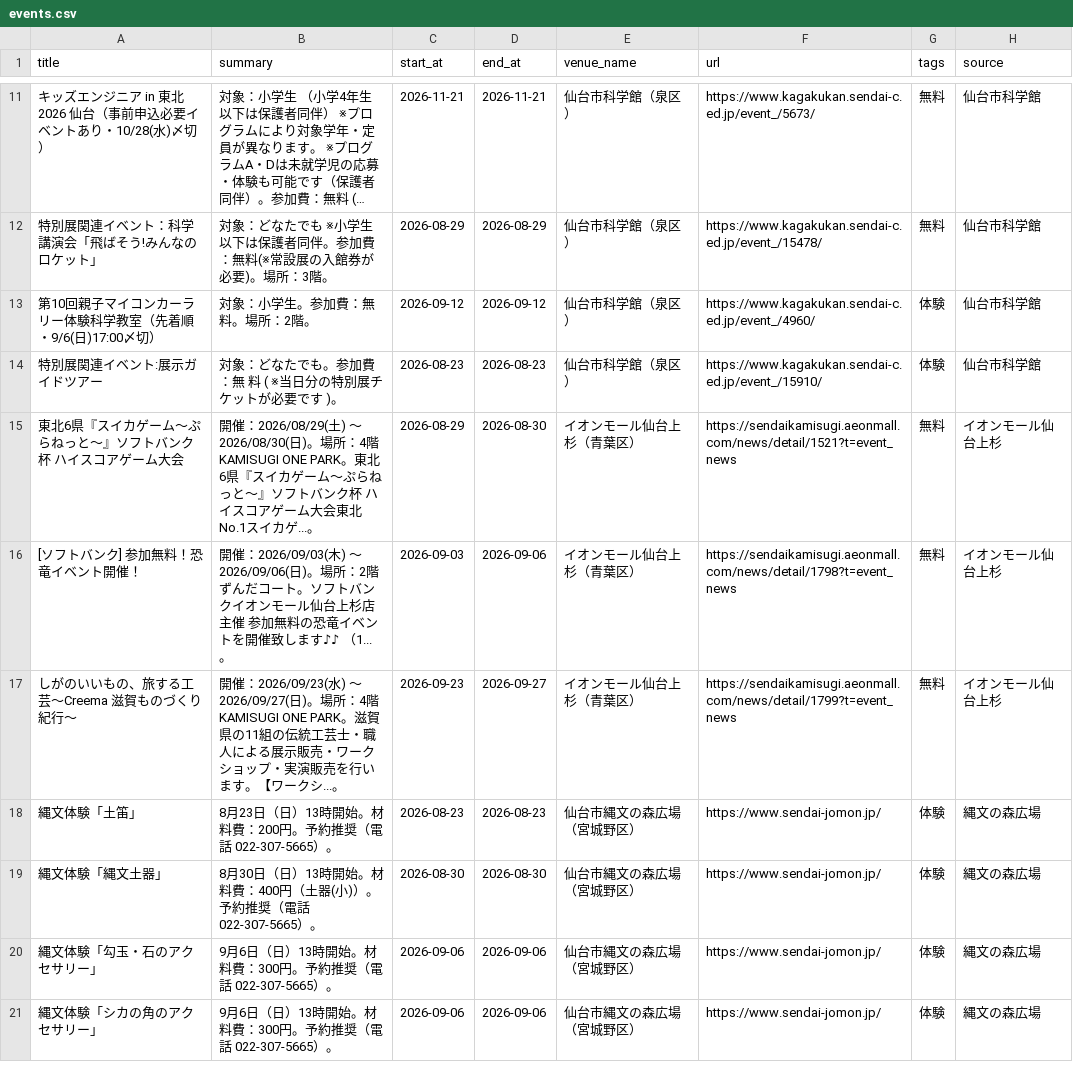
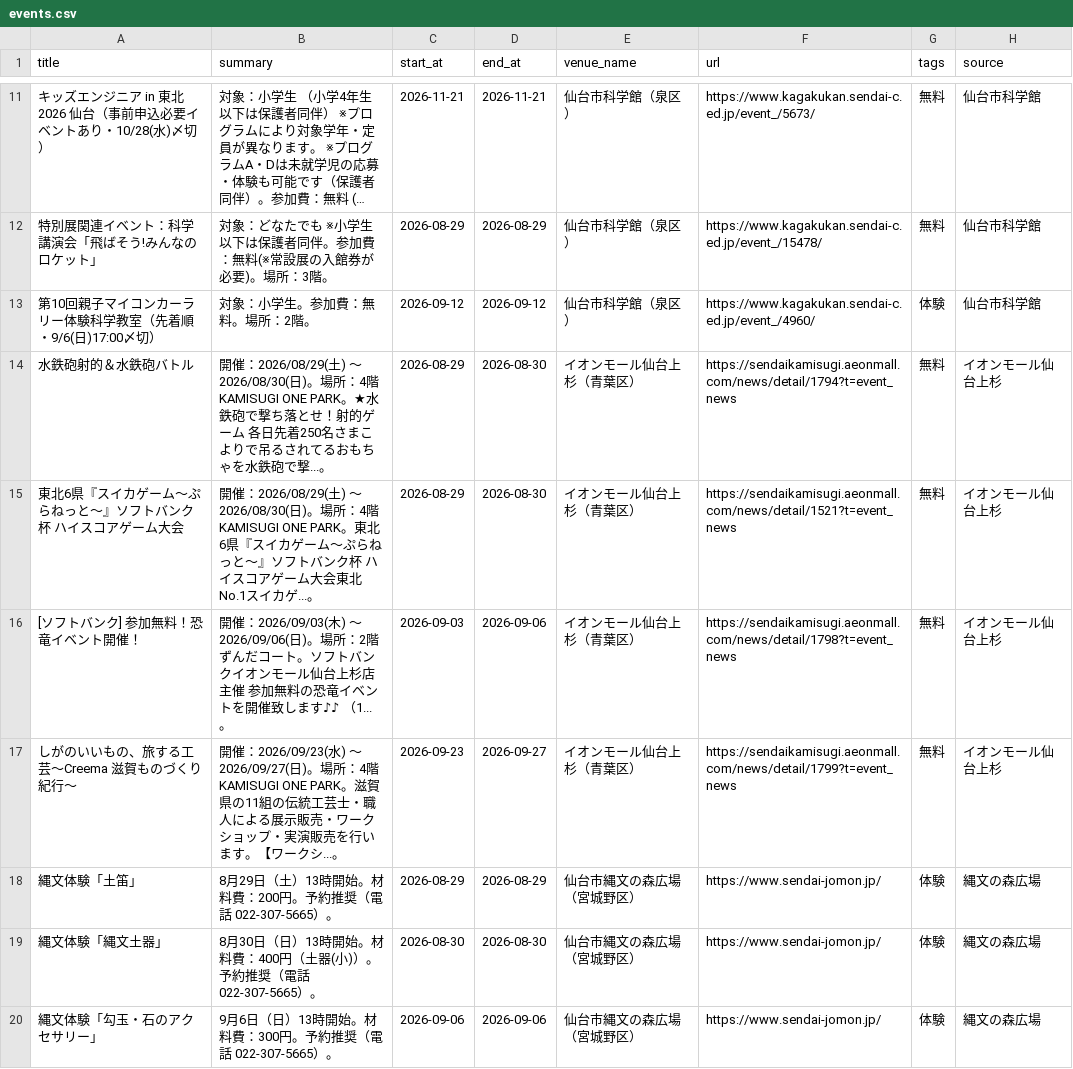
Before and after one commit to ndagsudo/sendai-kids-events, a CSV file: data/events.csv, drawn as a sheet; only a part is shown, gaps mark what is left out; the shorter side is filled out with more unchanged rows; long unchanged cells end in ….

```diff
--- a/data/events.csv
+++ b/data/events.csv
@@ -13,3 +13,3 @@
 第10回親子マイコンカーラリー体験科学教室（先着順・9/6(日)17:00〆切）,対象：小学生。参加費：無　料。場所：2階。,2026-09-12,2026-09-12,仙台市科学館（泉区）,https://www.kagakukan.sendai-c.ed.jp/event_/4960/,体験,仙台市科学館
-特別展関連イベント:展示ガイドツアー,対象：どなたでも。参加費：無　料 ( ※当日分の特別展チケットが必要です )。,2026-08-23,2026-08-23,仙台市科学館（泉区）,https://www.kagakukan.sendai-c.ed.jp/event_/15910/,体験,仙台市科学館
+水鉄砲射的＆水鉄砲バトル,開催：2026/08/29(土) 〜 2026/08/30(日)。場所：4階 KAMISUGI ONE PARK。★水鉄砲で撃ち落とせ！射的ゲーム 各日先着250名さまこよりで吊るされてるおもちゃを水鉄砲で撃...。,2026-08-29,2026-08-30,イオンモール仙台上杉（青葉区）,https://sendaikamisugi.aeonmall.com/news/detail/1794?t=event_news,無料,イオンモール仙台上杉
 東北6県『スイカゲーム～ぷらねっと～』ソフトバンク杯 ハイスコアゲーム大会,開催：2026/08/29(土) 〜 2026/08/30(日)。場所：4階 KAMISUGI ONE PARK。東北6県『スイカゲーム～ぷらねっと～』ソフトバンク杯 ハイスコアゲーム大会東北No.1スイカゲ...。,2026-08-29,2026-08-30,イオンモール仙台上杉（青葉区）,https://sendaikamisugi.aeonmall.com/news/detail/1521?t=event_news,無料,イオンモール仙台上杉
@@ -17,3 +17,3 @@
 しがのいいもの、旅する工芸～Creema　滋賀ものづくり紀行～,開催：2026/09/23(水) 〜 2026/09/27(日)。場所：4階 KAMISUGI ONE PARK。滋賀県の11組の伝統工芸士・職人による展示販売・ワークショップ・実演販売を行います。【ワークシ...。,2026-09-23,2026-09-27,イオンモール仙台上杉（青葉区）,https://sendaikamisugi.aeonmall.com/news/detail/1799?t=event_news,無料,イオンモール仙台上杉
-縄文体験「土笛」,8月23日（日）13時開始。材料費：200円。予約推奨（電話 022-307-5665）。,2026-08-23,2026-08-23,仙台市縄文の森広場（宮城野区）,https://www.sendai-jomon.jp/,体験,縄文の森広場
+縄文体験「土笛」,8月29日（土）13時開始。材料費：200円。予約推奨（電話 022-307-5665）。,2026-08-29,2026-08-29,仙台市縄文の森広場（宮城野区）,https://www.sendai-jomon.jp/,体験,縄文の森広場
 縄文体験「縄文土器」,8月30日（日）13時開始。材料費：400円（土器(小)）。予約推奨（電話 022-307-5665）。,2026-08-30,2026-08-30,仙台市縄文の森広場（宮城野区）,https://www.sendai-jomon.jp/,体験,縄文の森広場
```
Also changed, not shown: 5 other files.
